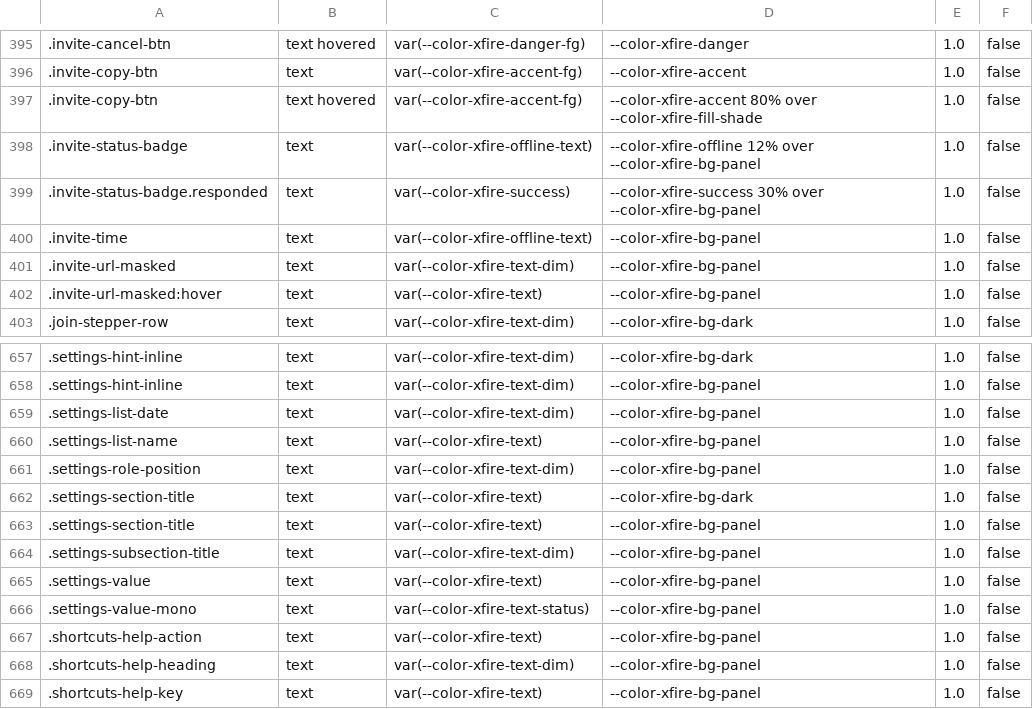
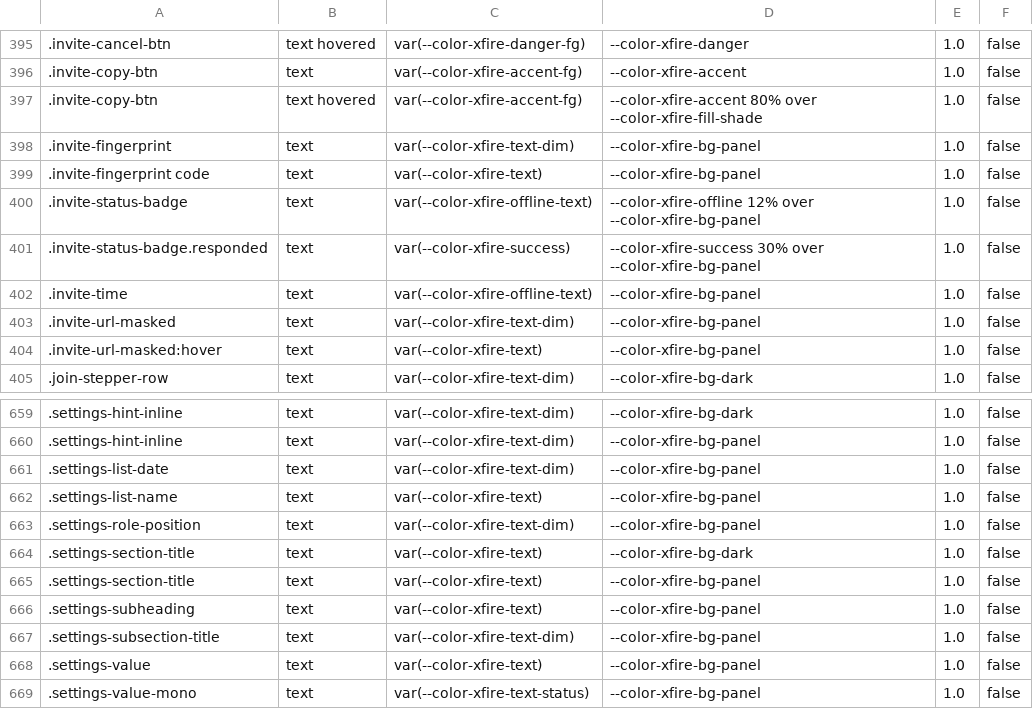
Before and after one commit to ScopeCreep-zip/Rekindle, a TSV file: crates/rekindle-skin/src/access/model.tsv, drawn as a sheet; only a part is shown, gaps mark what is left out; the shorter side is filled out with more unchanged rows; the diff names each change by its address in the sheet, - before the commit and + after, or states it on an @@ line.

Commit message:
E7.7.7: model.tsv regenerated (round 5's regions.toml edits)

```diff
--- a/crates/rekindle-skin/src/access/model.tsv
+++ b/crates/rekindle-skin/src/access/model.tsv
+row 398: .invite-fingerprint | text | var(--color-xfire-text-dim) | --color-xfire-bg-panel | 1.0 | false
+row 399: .invite-fingerprint code | text | var(--color-xfire-text) | --color-xfire-bg-panel | 1.0 | false
+row 666: .settings-subheading | text | var(--color-xfire-text) | --color-xfire-bg-panel | 1.0 | false
```
